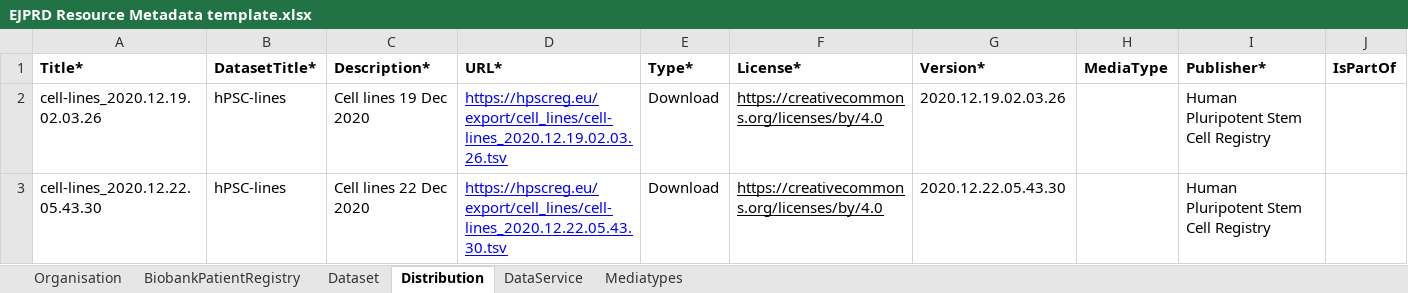
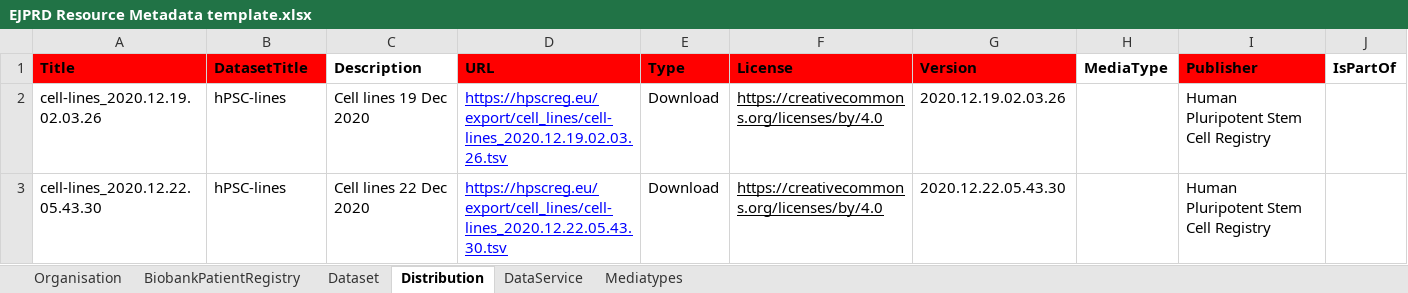
Before and after one commit to ejp-rd-vp/resource-metadata-schema, an Excel workbook: template/EJPRD Resource Metadata template.xlsx, sheet Distribution, drawn as a sheet; values as stored, in another font and other column widths than the file's, no borders; charts and pictures not drawn; the diff names each change by its address in the sheet, - before the commit and + after, or states it on an @@ line.

```diff
--- a/template/EJPRD Resource Metadata template.xlsx (sheet Distribution)
+++ b/template/EJPRD Resource Metadata template.xlsx (sheet Distribution)
-A1: Title*
+A1: Title
-A1:B1 fill: none
+A1:B1 fill: #FF0000
-B1: DatasetTitle*
+B1: DatasetTitle
-C1: Description*
+C1: Description
-D1: URL*
+D1: URL
-D1:G1 fill: none
+D1:G1 fill: #FF0000
-E1: Type*
+E1: Type
-F1: License*
+F1: License
-G1: Version*
+G1: Version
-I1: Publisher*
+I1: Publisher
-I1 fill: none
+I1 fill: #FF0000
```
Also changed, not shown: sheet BiobankPatientRegistry, sheet Organisation, sheet DataService, sheet Dataset.
